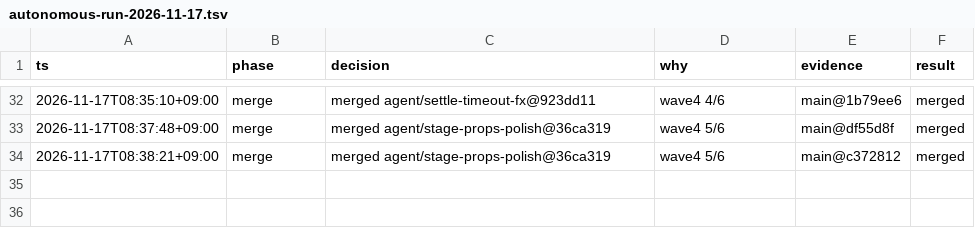
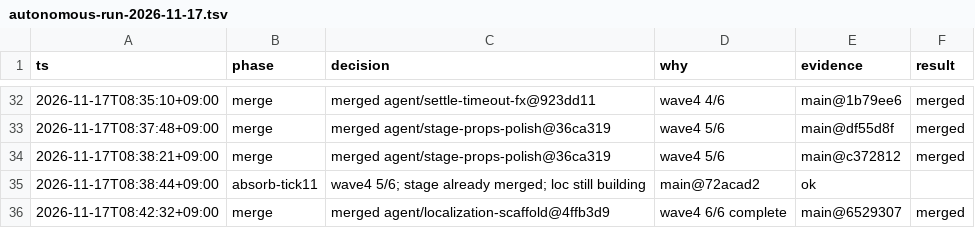
Before and after one commit to Mac020k/EraserWars, a TSV file: .audit/autonomous-run-2026-11-17.tsv, drawn as a sheet; only a part is shown, gaps mark what is left out.

```diff
--- a/.audit/autonomous-run-2026-11-17.tsv
+++ b/.audit/autonomous-run-2026-11-17.tsv
@@ -34 +34,3 @@
 2026-11-17T08:38:21+09:00	merge	merged agent/stage-props-polish@36ca319	wave4 5/6	main@c372812	merged
+2026-11-17T08:38:44+09:00	absorb-tick11	wave4 5/6; stage already merged; loc still building	main@72acad2	ok
+2026-11-17T08:42:32+09:00	merge	merged agent/localization-scaffold@4ffb3d9	wave4 6/6 complete	main@6529307	merged
```
